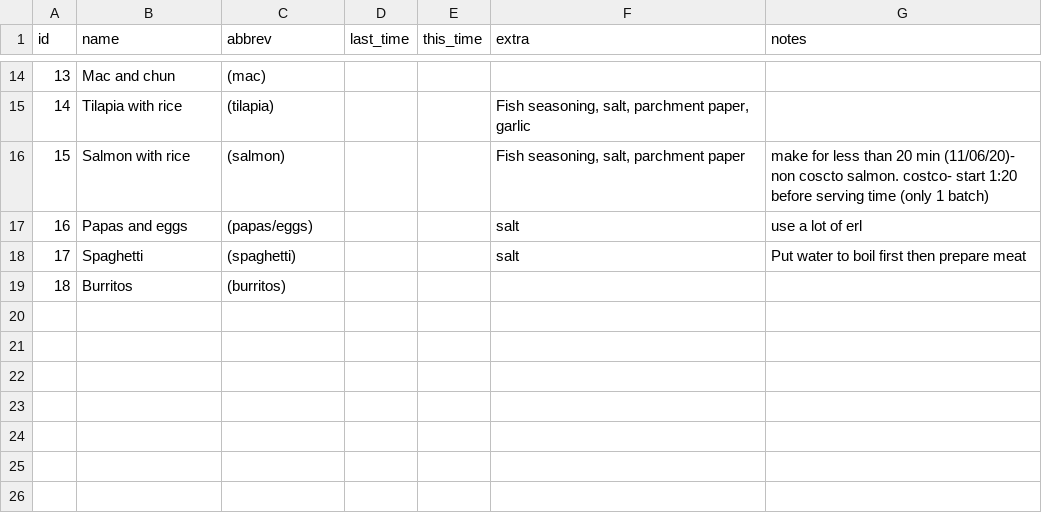
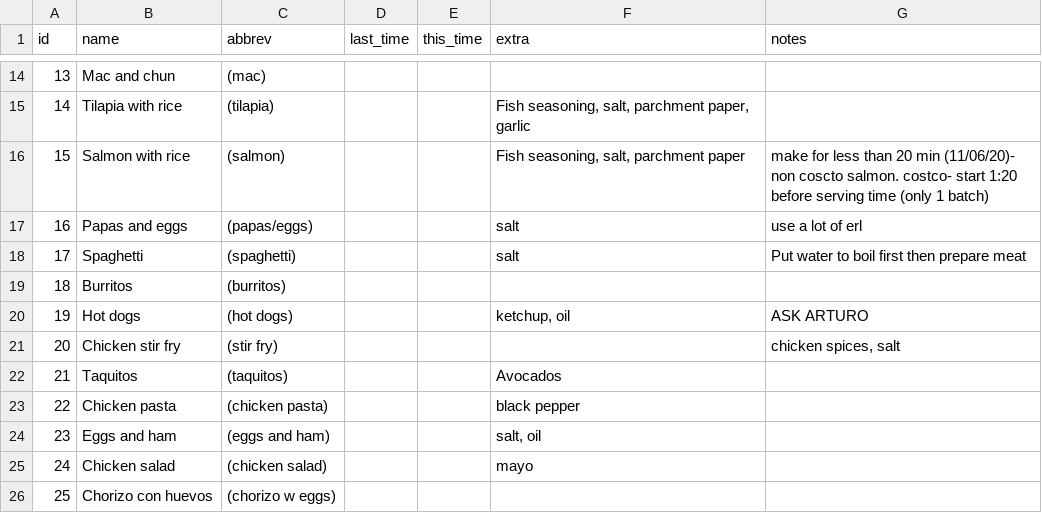
Before and after one commit to agonzalez52/groceries, a CSV file: Meals Table.csv, drawn as a sheet; only a part is shown, gaps mark what is left out; the diff names each change by its address in the sheet, - before the commit and + after, or states it on an @@ line.

```diff
--- a/Meals Table.csv
+++ b/Meals Table.csv
+row 20: 19 | Hot dogs | (hot dogs) |  |  | ketchup, oil | ASK ARTURO
+row 21: 20 | Chicken stir fry | (stir fry) |  |  |  | chicken spices, salt
+row 22: 21 | Taquitos | (taquitos) |  |  | Avocados
+row 23: 22 | Chicken pasta | (chicken pasta) |  |  | black pepper
+row 24: 23 | Eggs and ham | (eggs and ham) |  |  | salt, oil
+row 25: 24 | Chicken salad | (chicken salad) |  |  | mayo
+row 26: 25 | Chorizo con huevos | (chorizo w eggs)
```
Also changed, not shown: Ingredients Table.csv.
